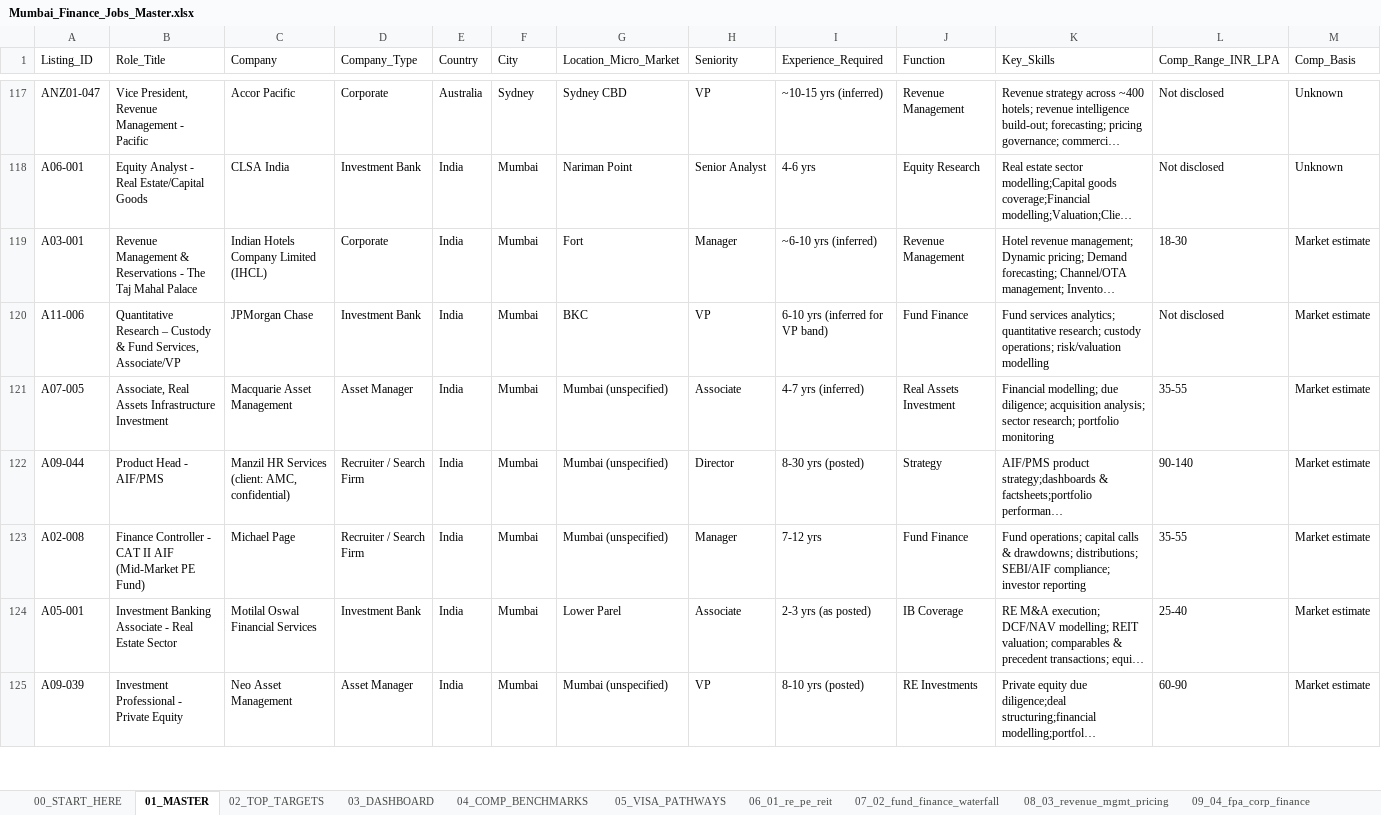
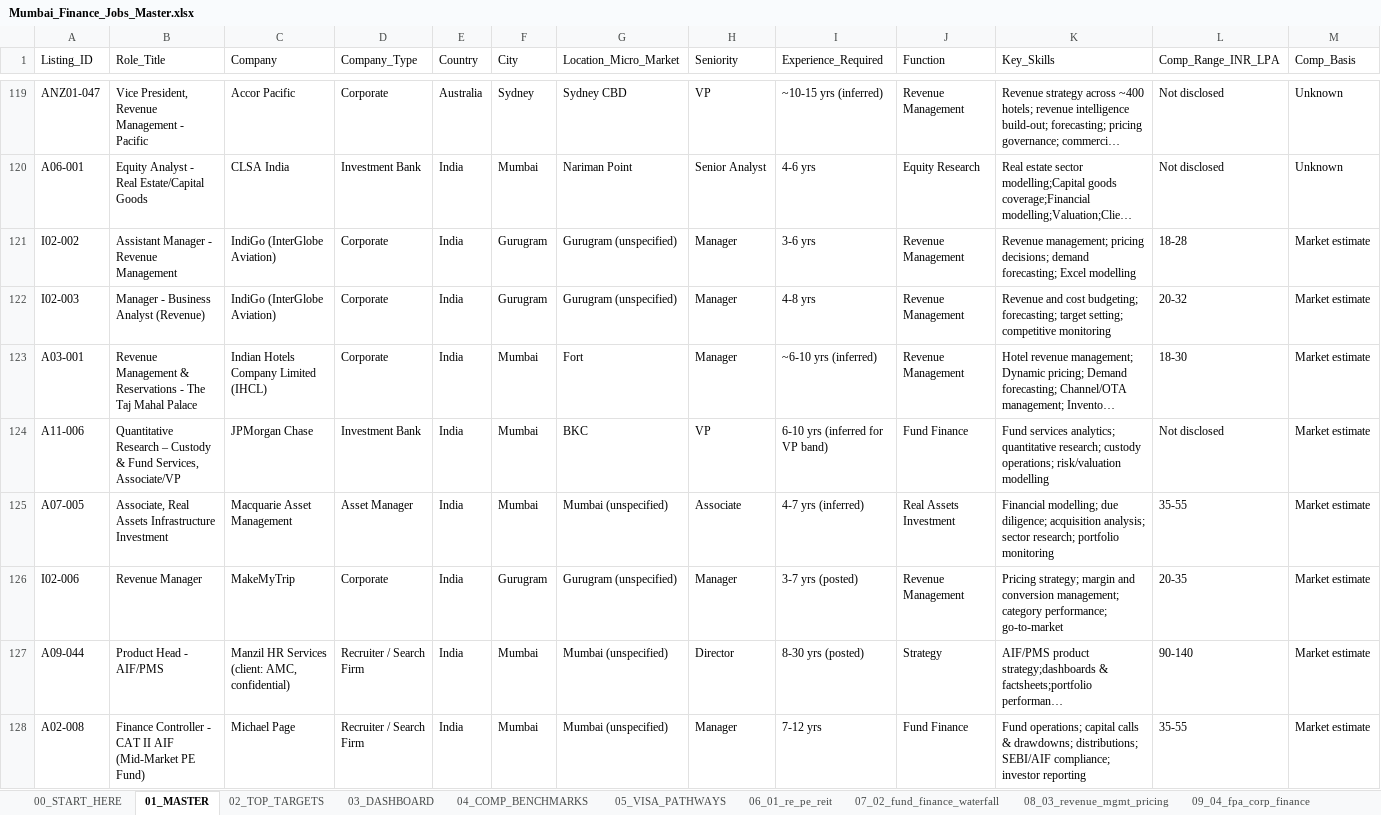
Before and after one commit to Darshan-AI-dev/Job_search, an Excel workbook: Mumbai_Finance_Jobs_Master.xlsx, sheet 01_MASTER, drawn as a sheet; only a part is shown, gaps mark what is left out; the shorter side is filled out with more unchanged rows; long unchanged cells end in …; values as stored, in another font and other column widths than the file's, no cell formats; rows hold the shown columns only; the diff covers the shown part only; the diff names each change by its address in the sheet, - before the commit and + after, or states it on an @@ line.

```diff
--- a/Mumbai_Finance_Jobs_Master.xlsx (sheet 01_MASTER)
+++ b/Mumbai_Finance_Jobs_Master.xlsx (sheet 01_MASTER)
+row 121: I02-002 | Assistant Manager - Revenue Management | IndiGo (InterGlobe Aviation) | Corporate | India | Gurugram | Gurugram (unspecified) | Manager | 3-6 yrs | Revenue Management | Revenue management; pricing decisions; demand forecasting; Excel modelling | 18-28 | Market estimate
+row 122: I02-003 | Manager - Business Analyst (Revenue) | IndiGo (InterGlobe Aviation) | Corporate | India | Gurugram | Gurugram (unspecified) | Manager | 4-8 yrs | Revenue Management | Revenue and cost budgeting; forecasting; target setting; competitive monitoring | 20-32 | Market estimate
+row 126: I02-006 | Revenue Manager | MakeMyTrip | Corporate | India | Gurugram | Gurugram (unspecified) | Manager | 3-7 yrs (posted) | Revenue Management | Pricing strategy; margin and conversion management; category performance; go-to-market | 20-35 | Market estimate
```
Also changed, not shown: 47 added rows elsewhere in this sheet, sheet 23_20_delhi_ncr, sheet 24_22_europe_fund_centres, sheet 25_23_australia_nz, sheet 03_DASHBOARD, sheet 02_TOP_TARGETS, sheet 00_START_HERE, other sheet tabs, cell formats, 1 other file.
